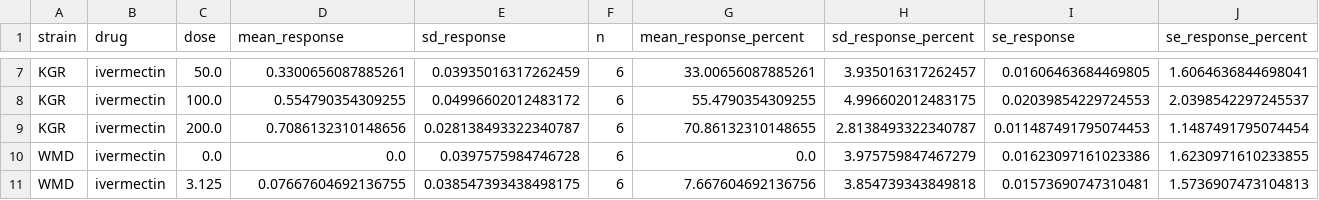
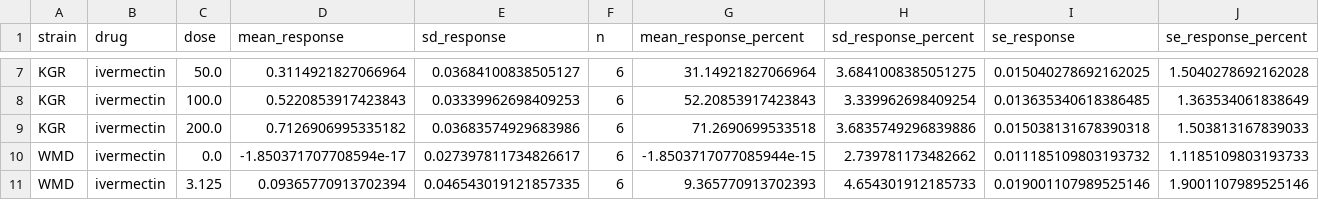
Before and after one commit to dohalloran/ARStat, a CSV file: benchmarks/motility_dose_summary.csv, drawn as a sheet; only a part is shown, gaps mark what is left out; the diff covers the shown part only; the diff names each change by its address in the sheet, - before the commit and + after, or states it on an @@ line.

```diff
--- a/benchmarks/motility_dose_summary.csv
+++ b/benchmarks/motility_dose_summary.csv
-D7 (mean_response): 0.3300656087885261
+D7 (mean_response): 0.3114921827066964
-E7 (sd_response): 0.03935016317262459
+E7 (sd_response): 0.03684100838505127
-G7 (mean_response_percent): 33.00656087885261
+G7 (mean_response_percent): 31.14921827066964
-H7 (sd_response_percent): 3.935016317262457
+H7 (sd_response_percent): 3.6841008385051275
-I7 (se_response): 0.01606463684469805
+I7 (se_response): 0.015040278692162025
-J7 (se_response_percent): 1.6064636844698041
+J7 (se_response_percent): 1.5040278692162028
-D8 (mean_response): 0.554790354309255
+D8 (mean_response): 0.5220853917423843
-E8 (sd_response): 0.04996602012483172
+E8 (sd_response): 0.03339962698409253
-G8 (mean_response_percent): 55.4790354309255
+G8 (mean_response_percent): 52.20853917423843
-H8 (sd_response_percent): 4.996602012483175
+H8 (sd_response_percent): 3.339962698409254
-I8 (se_response): 0.02039854229724553
+I8 (se_response): 0.013635340618386485
-J8 (se_response_percent): 2.0398542297245537
+J8 (se_response_percent): 1.363534061838649
-D9 (mean_response): 0.7086132310148656
+D9 (mean_response): 0.7126906995335182
-E9 (sd_response): 0.028138493322340787
+E9 (sd_response): 0.03683574929683986
-G9 (mean_response_percent): 70.86132310148655
+G9 (mean_response_percent): 71.2690699533518
-H9 (sd_response_percent): 2.8138493322340787
+H9 (sd_response_percent): 3.6835749296839886
-I9 (se_response): 0.011487491795074453
+I9 (se_response): 0.015038131678390318
-J9 (se_response_percent): 1.1487491795074454
+J9 (se_response_percent): 1.503813167839033
-D10 (mean_response): 0.0
+D10 (mean_response): -1.850371707708594e-17
-E10 (sd_response): 0.0397575984746728
+E10 (sd_response): 0.027397811734826617
-G10 (mean_response_percent): 0.0
+G10 (mean_response_percent): -1.8503717077085944e-15
-H10 (sd_response_percent): 3.975759847467279
+H10 (sd_response_percent): 2.739781173482662
-I10 (se_response): 0.01623097161023386
+I10 (se_response): 0.011185109803193732
-J10 (se_response_percent): 1.6230971610233855
+J10 (se_response_percent): 1.1185109803193733
-D11 (mean_response): 0.07667604692136755
+D11 (mean_response): 0.09365770913702394
-E11 (sd_response): 0.038547393438498175
+E11 (sd_response): 0.046543019121857335
-G11 (mean_response_percent): 7.667604692136756
+G11 (mean_response_percent): 9.365770913702393
-H11 (sd_response_percent): 3.854739343849818
+H11 (sd_response_percent): 4.654301912185733
-I11 (se_response): 0.01573690747310481
+I11 (se_response): 0.019001107989525146
-J11 (se_response_percent): 1.5736907473104813
+J11 (se_response_percent): 1.9001107989525146
```
Also changed, not shown: 66 edited cells elsewhere in this file, benchmarks/benchmark_fit_accuracy_summary.csv, benchmarks/benchmark_fold_resistance_summary.csv, 20 other files.
